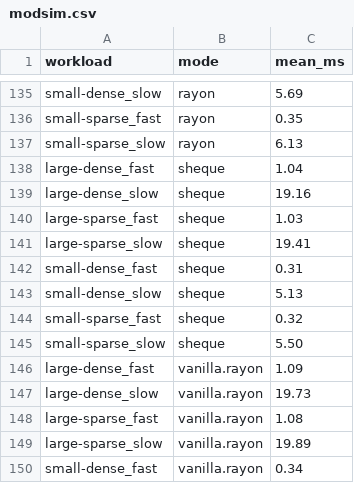
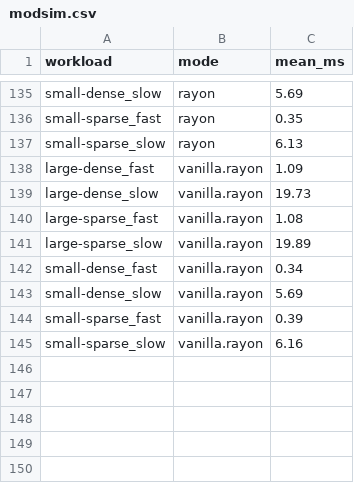
Before and after one commit to hylic-recursion/hylic-docs, a CSV file: book/src/bench-results/modsim.csv, drawn as a sheet; only a part is shown, gaps mark what is left out; the shorter side is filled out with more unchanged rows; the diff names each change by its address in the sheet, - before the commit and + after, or states it on an @@ line.

```diff
--- a/book/src/bench-results/modsim.csv
+++ b/book/src/bench-results/modsim.csv
-row 138: large-dense_fast | sheque | 1.04
-row 139: large-dense_slow | sheque | 19.16
-row 140: large-sparse_fast | sheque | 1.03
-row 141: large-sparse_slow | sheque | 19.41
-row 142: small-dense_fast | sheque | 0.31
-row 143: small-dense_slow | sheque | 5.13
-row 144: small-sparse_fast | sheque | 0.32
-row 145: small-sparse_slow | sheque | 5.50
```
Also changed, not shown: book/src/bench-results/matrix.csv, 11 other files.
